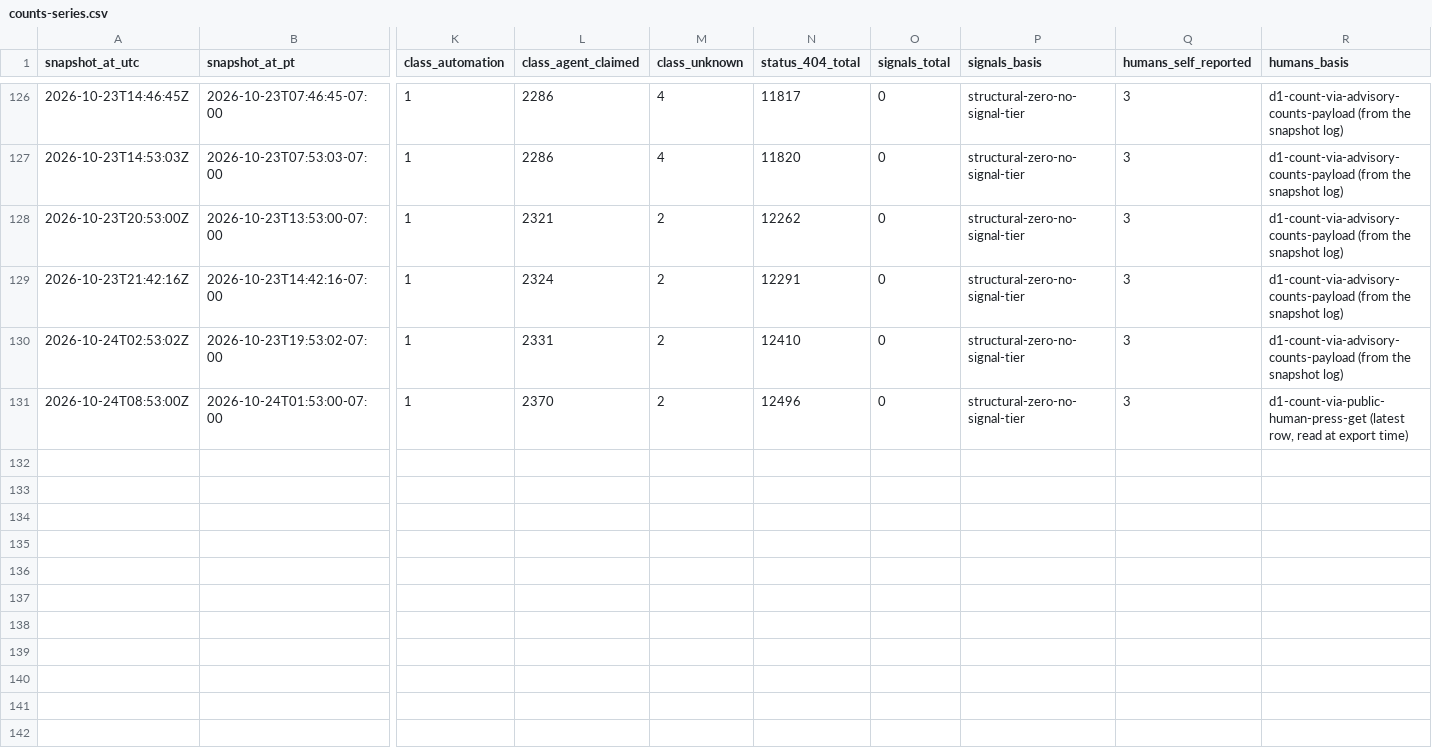
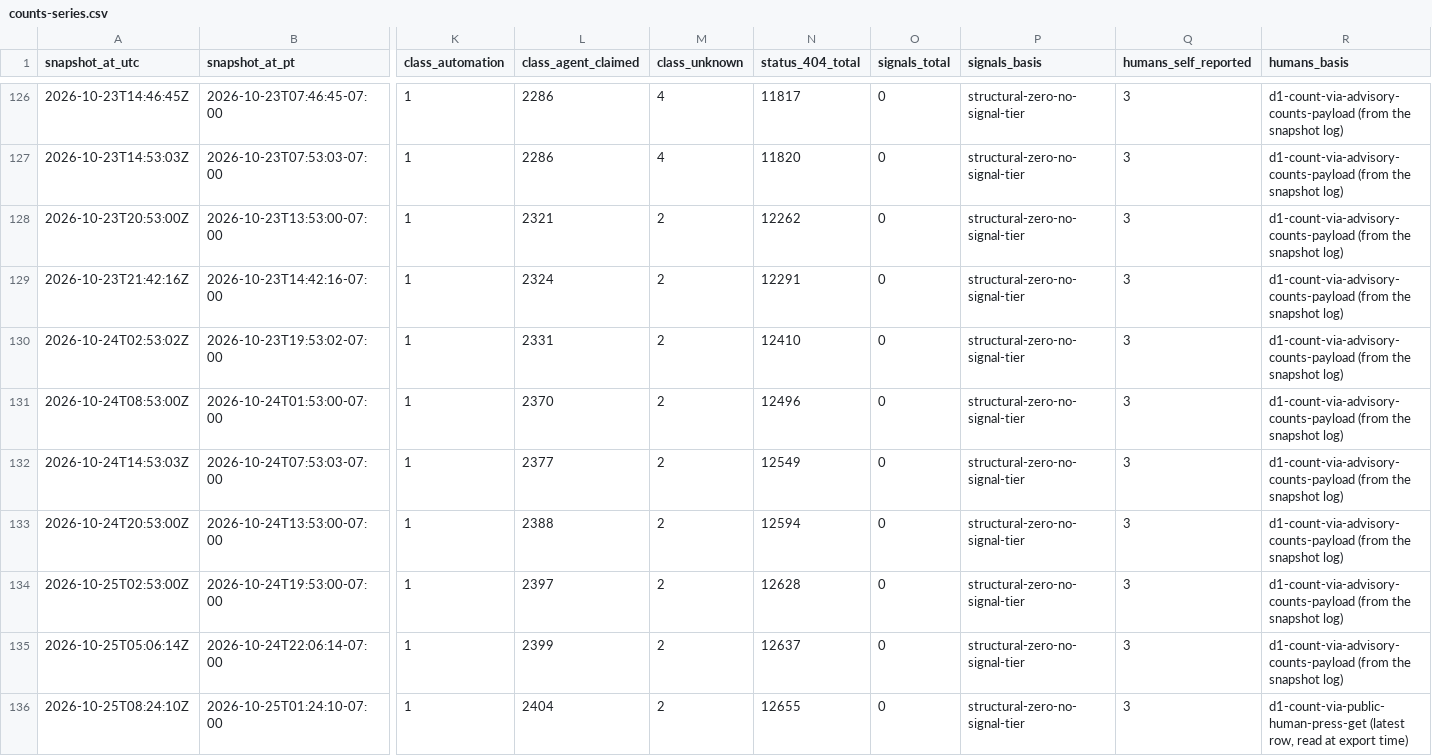
Before and after one commit to swarmgarden/swarmgarden, a CSV file: records/advisory/counts-series.csv, drawn as a sheet; only a part is shown, gaps mark what is left out; rows hold the shown columns only; the diff names each change by its address in the sheet, - before the commit and + after, or states it on an @@ line.

Commit message:
Records export — daily publication (automated)

```diff
--- a/records/advisory/counts-series.csv
+++ b/records/advisory/counts-series.csv
-R131 (humans_basis): d1-count-via-public-human-press-get (latest row, read at export time)
+R131 (humans_basis): d1-count-via-advisory-counts-payload (from the snapshot log)
+row 132: 2026-10-24T14:53:03Z | 2026-10-24T07:53:03-07:00 | 1 | 2377 | 2 | 12549 | 0 | structural-zero-no-signal-tier | 3 | d1-count-via-advisory-counts-payload (from the snapshot log)
+row 133: 2026-10-24T20:53:00Z | 2026-10-24T13:53:00-07:00 | 1 | 2388 | 2 | 12594 | 0 | structural-zero-no-signal-tier | 3 | d1-count-via-advisory-counts-payload (from the snapshot log)
+row 134: 2026-10-25T02:53:00Z | 2026-10-24T19:53:00-07:00 | 1 | 2397 | 2 | 12628 | 0 | structural-zero-no-signal-tier | 3 | d1-count-via-advisory-counts-payload (from the snapshot log)
+row 135: 2026-10-25T05:06:14Z | 2026-10-24T22:06:14-07:00 | 1 | 2399 | 2 | 12637 | 0 | structural-zero-no-signal-tier | 3 | d1-count-via-advisory-counts-payload (from the snapshot log)
+row 136: 2026-10-25T08:24:10Z | 2026-10-25T01:24:10-07:00 | 1 | 2404 | 2 | 12655 | 0 | structural-zero-no-signal-tier | 3 | d1-count-via-public-human-press-get (latest row, read at export time)
```
Also changed, not shown: records/garden/counts-series.csv, 9 other files.
